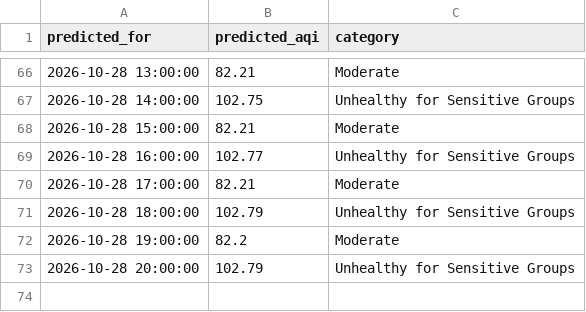
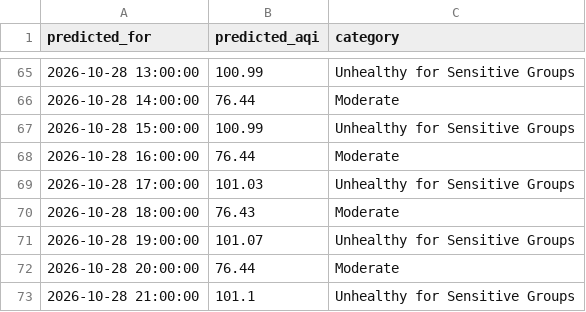
Before and after one commit to umerkhan791/Pearls-AQI-Predictor, a CSV file: data/forecast_72h.csv, drawn as a sheet; only a part is shown, gaps mark what is left out; the diff covers the shown part only.

```diff
--- a/data/forecast_72h.csv
+++ b/data/forecast_72h.csv
@@ -66,8 +65,9 @@ predicted_for,predicted_aqi,category
-2026-10-28 13:00:00,82.21,Moderate
-2026-10-28 14:00:00,102.75,Unhealthy for Sensitive Groups
-2026-10-28 15:00:00,82.21,Moderate
-2026-10-28 16:00:00,102.77,Unhealthy for Sensitive Groups
-2026-10-28 17:00:00,82.21,Moderate
-2026-10-28 18:00:00,102.79,Unhealthy for Sensitive Groups
-2026-10-28 19:00:00,82.2,Moderate
-2026-10-28 20:00:00,102.79,Unhealthy for Sensitive Groups
+2026-10-28 13:00:00,100.99,Unhealthy for Sensitive Groups
+2026-10-28 14:00:00,76.44,Moderate
+2026-10-28 15:00:00,100.99,Unhealthy for Sensitive Groups
+2026-10-28 16:00:00,76.44,Moderate
+2026-10-28 17:00:00,101.03,Unhealthy for Sensitive Groups
+2026-10-28 18:00:00,76.43,Moderate
+2026-10-28 19:00:00,101.07,Unhealthy for Sensitive Groups
+2026-10-28 20:00:00,76.44,Moderate
+2026-10-28 21:00:00,101.1,Unhealthy for Sensitive Groups
```
Also changed, not shown: 1 removed row and 126 edited cells elsewhere in this file.
